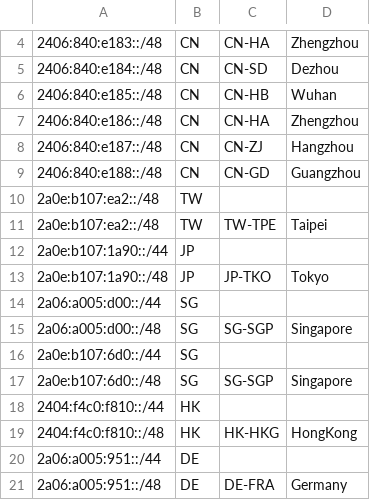
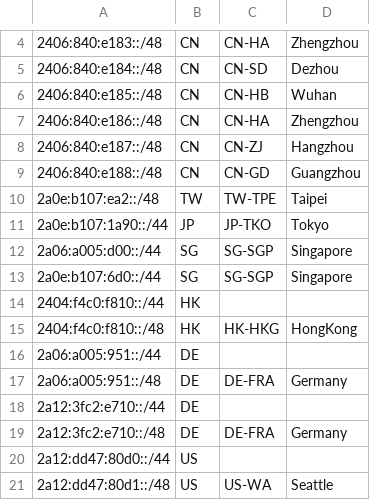
Before and after one commit to JSMSR/JSMSR-NetWork-GeoFeed, a CSV file: geofeeds.csv, drawn as a sheet; only a part is shown, gaps mark what is left out; the shorter side is filled out with more unchanged rows.

Commit message:
Update geofeeds.csv

```diff
--- a/geofeeds.csv
+++ b/geofeeds.csv
@@ -9,10 +9,6 @@
 2406:840:e188::/48,CN,CN-GD,Guangzhou
-2a0e:b107:ea2::/48,TW,,
 2a0e:b107:ea2::/48,TW,TW-TPE,Taipei
-2a0e:b107:1a90::/44,JP,
-2a0e:b107:1a90::/48,JP,JP-TKO,Tokyo
-2a06:a005:d00::/44,SG,
-2a06:a005:d00::/48,SG,SG-SGP,Singapore
-2a0e:b107:6d0::/44,SG,
-2a0e:b107:6d0::/48,SG,SG-SGP,Singapore
+2a0e:b107:1a90::/44,JP,JP-TKO,Tokyo
+2a06:a005:d00::/44,SG,SG-SGP,Singapore
+2a0e:b107:6d0::/44,SG,SG-SGP,Singapore
 2404:f4c0:f810::/44,HK,,
```
